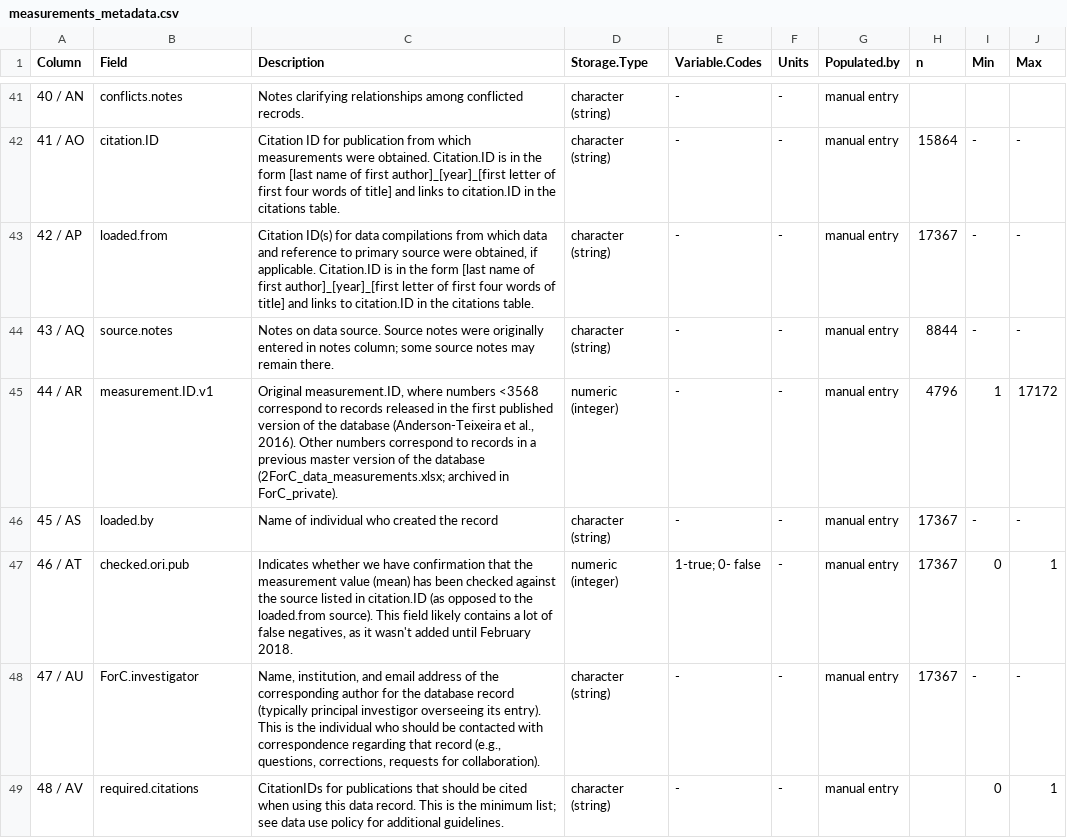
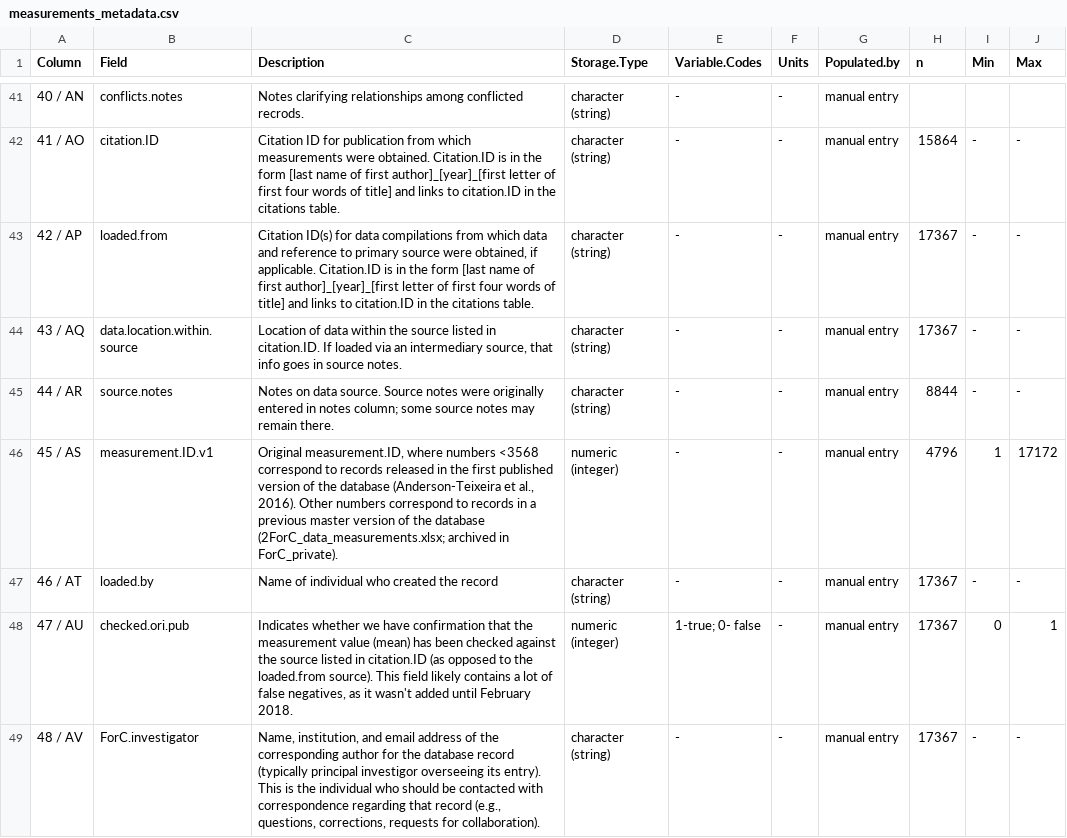
Before and after one commit to forc-db/ForC, a CSV file: metadata/measurements_metadata.csv, drawn as a sheet; only a part is shown, gaps mark what is left out; the diff covers the shown part only.

Commit message:
added `data.location.within.source` field

```diff
--- a/metadata/measurements_metadata.csv
+++ b/metadata/measurements_metadata.csv
@@ -43,7 +43,7 @@ Column,Field,Description,Storage.Type,Variable.Codes,Units,Populated.by,n,Min,Ma
 42 / AP,loaded.from,"Citation ID(s) for data compilations from which data and reference to primary source were obtained, if applicable. Citation.ID is in the form [last name of first author]_[year]_[first letter of first four words of title] and links to citation.ID in the citations table.",character (string) ,-,-,manual entry,17367,-,-
-43 / AQ,source.notes,Notes on data source. Source notes were originally entered in notes column; some source notes may remain there.,character (string) ,-,-,manual entry,8844,-,-
-44 /  AR,measurement.ID.v1,"Original measurement.ID, where numbers <3568 correspond to records released in the first published version of the database (Anderson-Teixeira et al., 2016).  Other numbers correspond to records in a previous master version of the database (2ForC_data_measurements.xlsx; archived in ForC_private). ",numeric (integer),-,-,manual entry,4796,1,17172
-45 / AS,loaded.by,Name of individual who created the record,character (string) ,-,-,manual entry,17367,-,-
-46 / AT,checked.ori.pub,"Indicates whether we have confirmation that the measurement value (mean) has been checked against the source listed in citation.ID (as opposed to the loaded.from source). This field likely contains a lot of false negatives, as it wasn't added until February 2018.",numeric (integer),1-true; 0- false,-,manual entry,17367,0,1
-47 / AU,ForC.investigator,"Name, institution, and email address of the corresponding author for the database record (typically principal investigor overseeing its entry). This is the individual who should be contacted with correspondence regarding that record (e.g., questions, corrections, requests for collaboration). ",character (string) ,-,-,manual entry,17367,-,-
-48 / AV,required.citations,CitationIDs for publications that should be cited when using this data record. This is the minimum list; see data use policy for additional guidelines.,character (string) ,-,-,manual entry,,0,1
+43 / AQ,data.location.within.source,"Location of data within the source listed in citation.ID.  If loaded via an intermediary source, that info goes in source notes.",character (string) ,-,-,manual entry,17367,-,-
+44 /  AR,source.notes,Notes on data source. Source notes were originally entered in notes column; some source notes may remain there.,character (string) ,-,-,manual entry,8844,-,-
+45 / AS,measurement.ID.v1,"Original measurement.ID, where numbers <3568 correspond to records released in the first published version of the database (Anderson-Teixeira et al., 2016).  Other numbers correspond to records in a previous master version of the database (2ForC_data_measurements.xlsx; archived in ForC_private). ",numeric (integer),-,-,manual entry,4796,1,17172
+46 / AT,loaded.by,Name of individual who created the record,character (string) ,-,-,manual entry,17367,-,-
+47 / AU,checked.ori.pub,"Indicates whether we have confirmation that the measurement value (mean) has been checked against the source listed in citation.ID (as opposed to the loaded.from source). This field likely contains a lot of false negatives, as it wasn't added until February 2018.",numeric (integer),1-true; 0- false,-,manual entry,17367,0,1
+48 / AV,ForC.investigator,"Name, institution, and email address of the corresponding author for the database record (typically principal investigor overseeing its entry). This is the individual who should be contacted with correspondence regarding that record (e.g., questions, corrections, requests for collaboration). ",character (string) ,-,-,manual entry,17367,-,-
```
Also changed, not shown: 1 added row and 4 edited cells elsewhere in this file.
